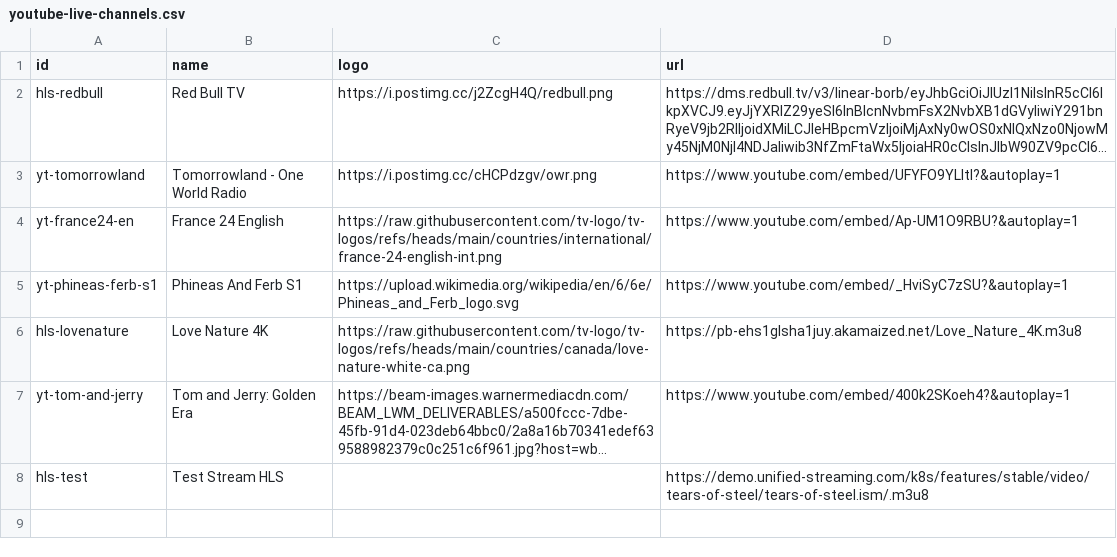
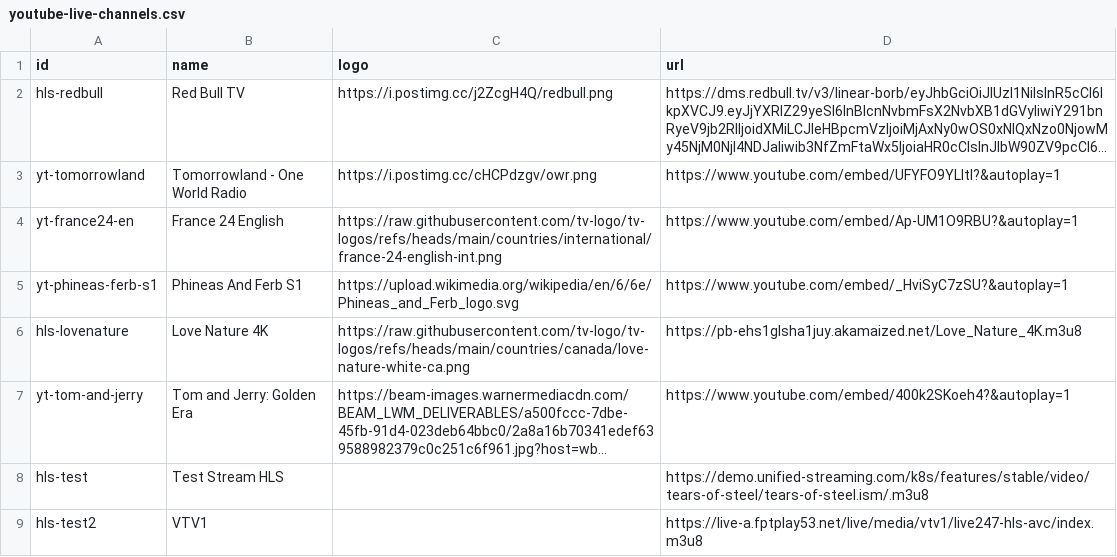
Before and after one commit to ducnt123/tvtools, a CSV file: youtube-live-channels.csv, drawn as a sheet; long unchanged cells end in …; the diff names each change by its address in the sheet, - before the commit and + after, or states it on an @@ line.

Commit message:
Update youtube-live-channels.csv

```diff
--- a/youtube-live-channels.csv
+++ b/youtube-live-channels.csv
+row 9: hls-test2 | VTV1 |  | https://live-a.fptplay53.net/live/media/vtv1/live247-hls-avc/index.m3u8
```
